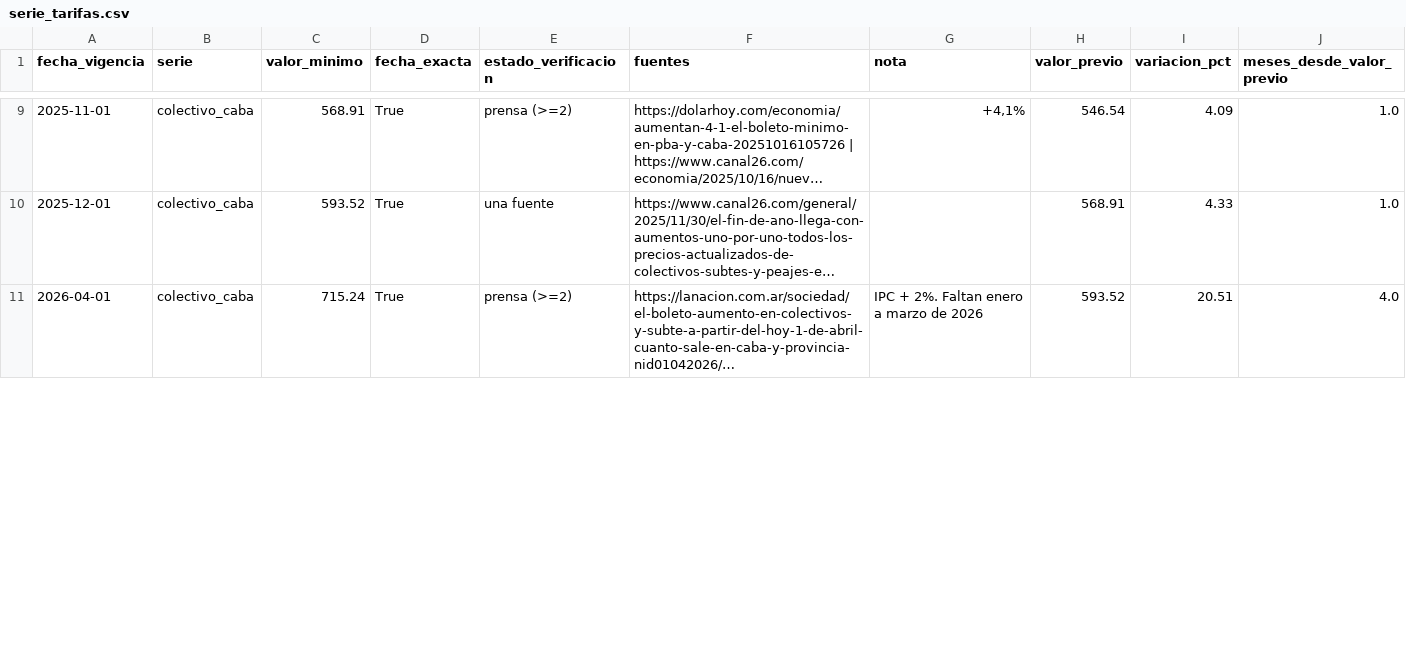
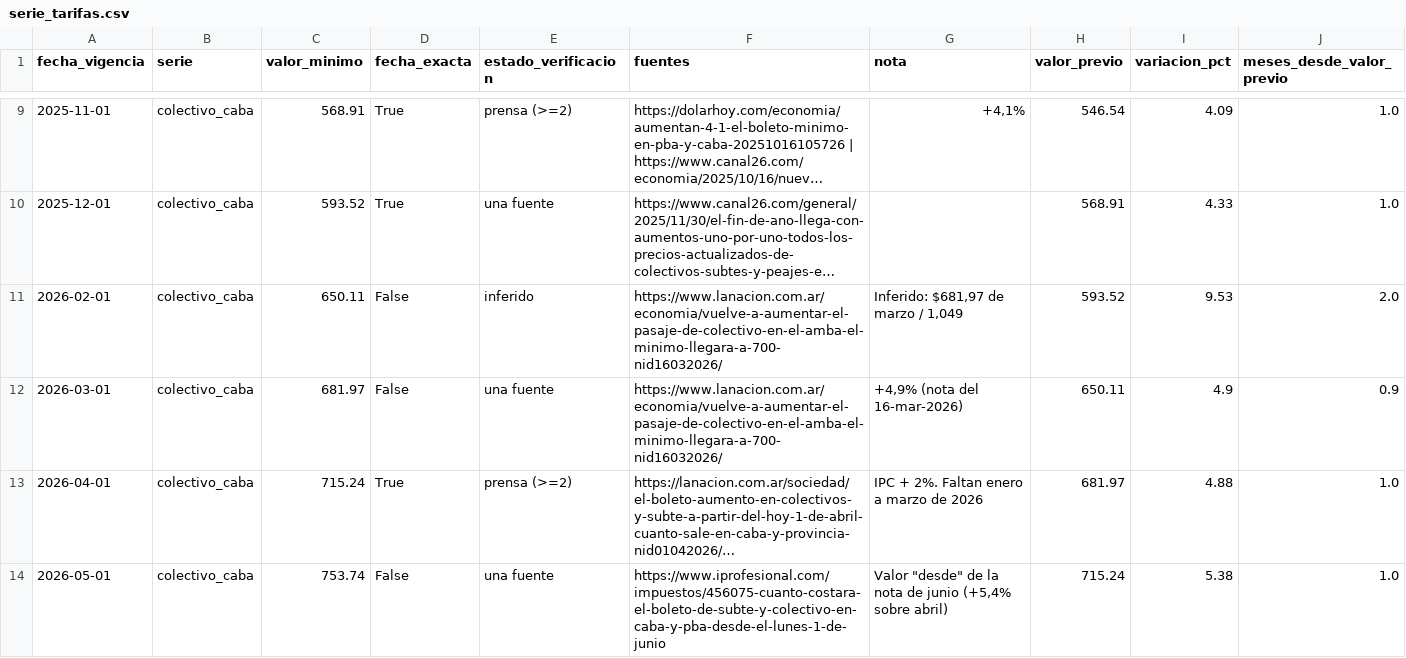
Before and after one commit to Arey14/sube-series-tiempo-amba, a CSV file: data/hitos/serie_tarifas.csv, drawn as a sheet; only a part is shown, gaps mark what is left out; long unchanged cells end in …; addresses are those after the commit; the diff covers the shown part only; the diff names each change by its address in the sheet, - before the commit and + after, or states it on an @@ line.

```diff
--- a/data/hitos/serie_tarifas.csv
+++ b/data/hitos/serie_tarifas.csv
+row 11: 2026-02-01 | colectivo_caba | 650.11 | False | inferido | https://www.lanacion.com.ar/economia/vuelve-a-aumentar-el-pasaje-de-colectivo-en-el-amba-el-minimo-llegara-a-700-nid16032026/ | Inferido: $681,97 de marzo / 1,049 | 593.52 | 9.53 | 2.0
+row 12: 2026-03-01 | colectivo_caba | 681.97 | False | una fuente | https://www.lanacion.com.ar/economia/vuelve-a-aumentar-el-pasaje-de-colectivo-en-el-amba-el-minimo-llegara-a-700-nid16032026/ | +4,9% (nota del 16-mar-2026) | 650.11 | 4.9 | 0.9
-H13 (valor_previo): 593.52
+H13 (valor_previo): 681.97
-I13 (variacion_pct): 20.51
+I13 (variacion_pct): 4.88
-J13 (meses_desde_valor_previo): 4.0
+J13 (meses_desde_valor_previo): 1.0
+row 14: 2026-05-01 | colectivo_caba | 753.74 | False | una fuente | https://www.iprofesional.com/impuestos/456075-cuanto-costara-el-boleto-de-subte-y-colectivo-en-caba-y-pba-desde-el-lunes-1-de-junio | Valor "desde" de la nota de junio (+5,4% sobre abril) | 715.24 | 5.38 | 1.0
```
Also changed, not shown: 9 added rows and 33 edited cells elsewhere in this file, data/hitos/hitos_tarifas.csv, data/hitos/serie_tarifas_diaria.csv, 3 other files.
